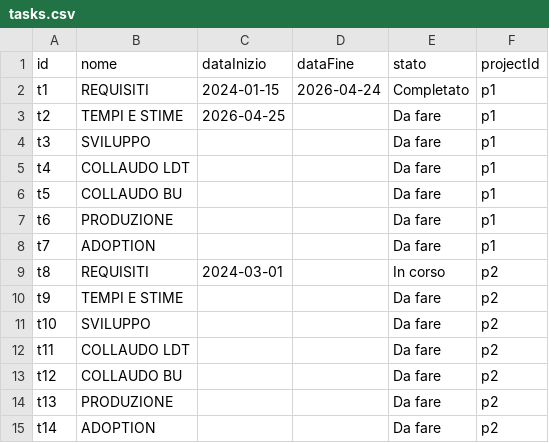
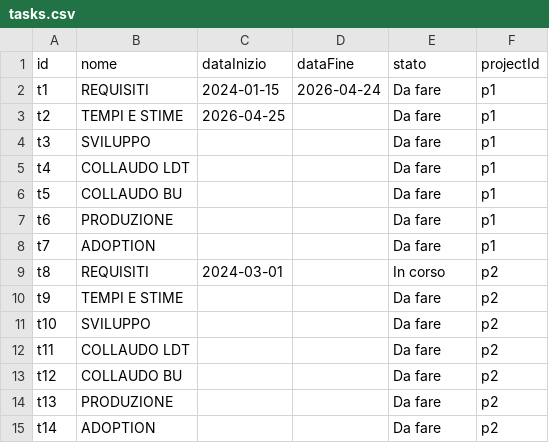
Before and after one commit to lodomenicobufi/luo-portfolio-access, a CSV file: data/tasks.csv, drawn as a sheet.

Commit message:
Update task REQUISITI

```diff
--- a/data/tasks.csv
+++ b/data/tasks.csv
@@ -1,3 +1,3 @@
 id,nome,dataInizio,dataFine,stato,projectId
-t1,REQUISITI,2024-01-15,2026-04-24,Completato,p1
+t1,REQUISITI,2024-01-15,2026-04-24,Da fare,p1
 t2,TEMPI E STIME,2026-04-25,,Da fare,p1
```
